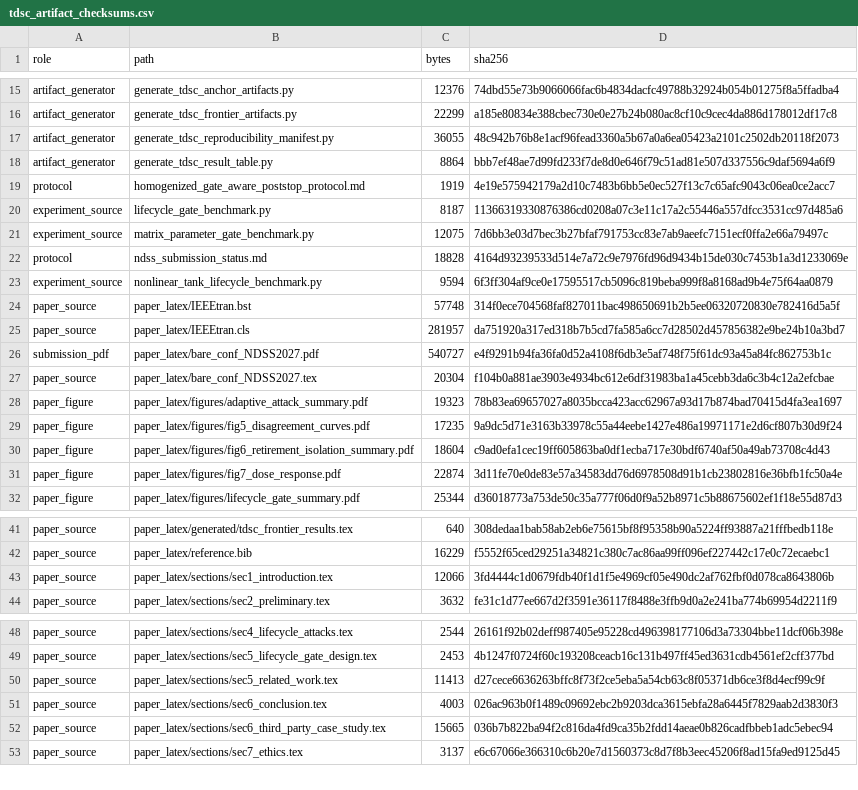
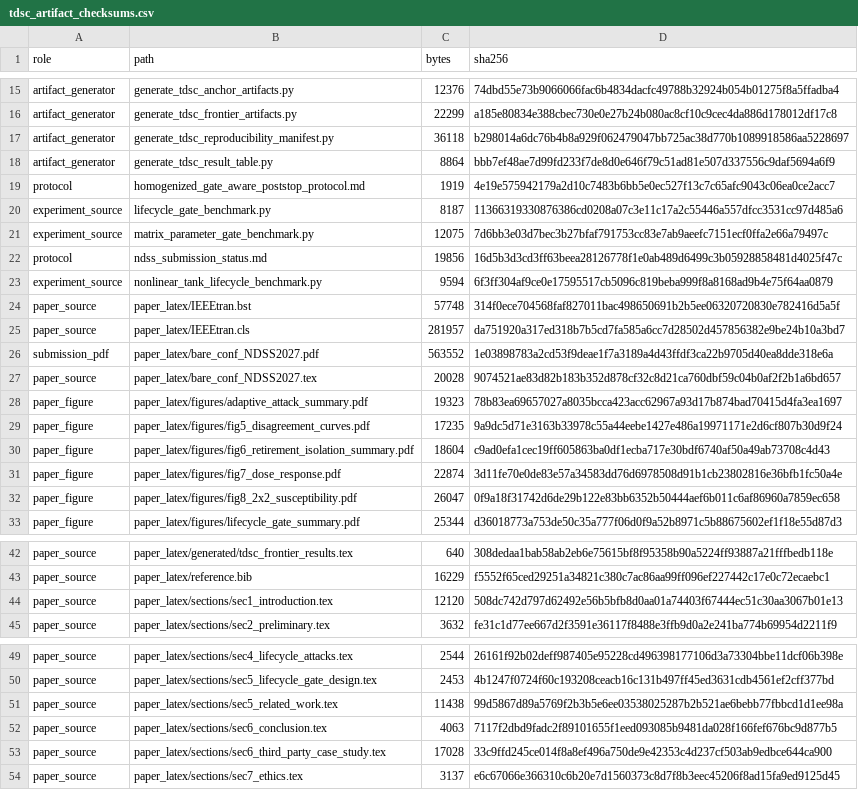
Before and after one commit to Feihm-npu/Learning_controller_trilemma, a CSV file: results/tdsc_artifact_checksums.csv, drawn as a sheet; only a part is shown, gaps mark what is left out.

```diff
--- a/results/tdsc_artifact_checksums.csv
+++ b/results/tdsc_artifact_checksums.csv
@@ -16,3 +16,3 @@ artifact_generator,generate_tdsc_anchor_artifacts.py,12376,74dbd55e73b9066066fac
 artifact_generator,generate_tdsc_frontier_artifacts.py,22299,a185e80834e388cbec730e0e27b24b080ac8cf10c9cec4da886d178012df17c8
-artifact_generator,generate_tdsc_reproducibility_manifest.py,36055,48c942b76b8e1acf96fead3360a5b67a0a6ea05423a2101c2502db20118f2073
+artifact_generator,generate_tdsc_reproducibility_manifest.py,36118,b298014a6dc76b4b8a929f062479047bb725ac38d770b1089918586aa5228697
 artifact_generator,generate_tdsc_result_table.py,8864,bbb7ef48ae7d99fd233f7de8d0e646f79c51ad81e507d337556c9daf5694a6f9
@@ -21,3 +21,3 @@ experiment_source,lifecycle_gate_benchmark.py,8187,11366319330876386cd0208a07c3e
 experiment_source,matrix_parameter_gate_benchmark.py,12075,7d6bb3e03d7bec3b27bfaf791753cc83e7ab9aeefc7151ecf0ffa2e66a79497c
-protocol,ndss_submission_status.md,18828,4164d93239533d514e7a72c9e7976fd96d9434b15de030c7453b1a3d1233069e
+protocol,ndss_submission_status.md,19856,16d5b3d3cd3ff63beea28126778f1e0ab489d6499c3b05928858481d4025f47c
 experiment_source,nonlinear_tank_lifecycle_benchmark.py,9594,6f3ff304af9ce0e17595517cb5096c819beba999f8a8168ad9b4e75f64aa0879
@@ -25,4 +25,4 @@ paper_source,paper_latex/IEEEtran.bst,57748,314f0ece704568faf827011bac498650691b
 paper_source,paper_latex/IEEEtran.cls,281957,da751920a317ed318b7b5cd7fa585a6cc7d28502d457856382e9be24b10a3bd7
-submission_pdf,paper_latex/bare_conf_NDSS2027.pdf,540727,e4f9291b94fa36fa0d52a4108f6db3e5af748f75f61dc93a45a84fc862753b1c
-paper_source,paper_latex/bare_conf_NDSS2027.tex,20304,f104b0a881ae3903e4934bc612e6df31983ba1a45cebb3da6c3b4c12a2efcbae
+submission_pdf,paper_latex/bare_conf_NDSS2027.pdf,563552,1e03898783a2cd53f9deae1f7a3189a4d43ffdf3ca22b9705d40ea8dde318e6a
+paper_source,paper_latex/bare_conf_NDSS2027.tex,20028,9074521ae83d82b183b352d878cf32c8d21ca760dbf59c04b0af2f2b1a6bd657
 paper_figure,paper_latex/figures/adaptive_attack_summary.pdf,19323,78b83ea69657027a8035bcca423acc62967a93d17b874bad70415d4fa3ea1697
@@ -31,2 +31,3 @@ paper_figure,paper_latex/figures/fig6_retirement_isolation_summary.pdf,18604,c9a
 paper_figure,paper_latex/figures/fig7_dose_response.pdf,22874,3d11fe70e0de83e57a34583dd76d6978508d91b1cb23802816e36bfb1fc50a4e
+paper_figure,paper_latex/figures/fig8_2x2_susceptibility.pdf,26047,0f9a18f31742d6de29b122e83bb6352b50444aef6b011c6af86960a7859ec658
 paper_figure,paper_latex/figures/lifecycle_gate_summary.pdf,25344,d36018773a753de50c35a777f06d0f9a52b8971c5b88675602ef1f18e55d87d3
@@ -42,3 +43,3 @@ paper_source,paper_latex/generated/tdsc_frontier_results.tex,640,308dedaa1bab58a
 paper_source,paper_latex/reference.bib,16229,f5552f65ced29251a34821c380c7ac86aa99ff096ef227442c17e0c72ecaebc1
-paper_source,paper_latex/sections/sec1_introduction.tex,12066,3fd4444c1d0679fdb40f1d1f5e4969cf05e490dc2af762fbf0d078ca8643806b
+paper_source,paper_latex/sections/sec1_introduction.tex,12120,508dc742d797d62492e56b5bfb8d0aa01a74403f67444ec51c30aa3067b01e13
 paper_source,paper_latex/sections/sec2_preliminary.tex,3632,fe31c1d77ee667d2f3591e36117f8488e3ffb9d0a2e241ba774b69954d2211f9
@@ -49,5 +50,5 @@ paper_source,paper_latex/sections/sec4_lifecycle_attacks.tex,2544,26161f92b02def
 paper_source,paper_latex/sections/sec5_lifecycle_gate_design.tex,2453,4b1247f0724f60c193208ceacb16c131b497ff45ed3631cdb4561ef2cff377bd
-paper_source,paper_latex/sections/sec5_related_work.tex,11413,d27cece6636263bffc8f73f2ce5eba5a54cb63c8f05371db6ce3f8d4ecf99c9f
-paper_source,paper_latex/sections/sec6_conclusion.tex,4003,026ac963b0f1489c09692ebc2b9203dca3615ebfa28a6445f7829aab2d3830f3
-paper_source,paper_latex/sections/sec6_third_party_case_study.tex,15665,036b7b822ba94f2c816da4fd9ca35b2fdd14aeae0b826cadfbbeb1adc5ebec94
+paper_source,paper_latex/sections/sec5_related_work.tex,11438,99d5867d89a5769f2b3b5e6ee03538025287b2b521ae6bebb77fbbcd1d1ee98a
+paper_source,paper_latex/sections/sec6_conclusion.tex,4063,7117f2dbd9fadc2f89101655f1eed093085b9481da028f166fef676bc9d877b5
+paper_source,paper_latex/sections/sec6_third_party_case_study.tex,17028,33c9ffd245ce014f8a8ef496a750de9e42353c4d237cf503ab9edbce644ca900
 paper_source,paper_latex/sections/sec7_ethics.tex,3137,e6c67066e366310c6b20e7d1560373c8d7f8b3eec45206f8ad15fa9ed9125d45
```
Also changed, not shown: carr_victim_experiment/results/aggregate_table_v2.csv, 53 other files.
